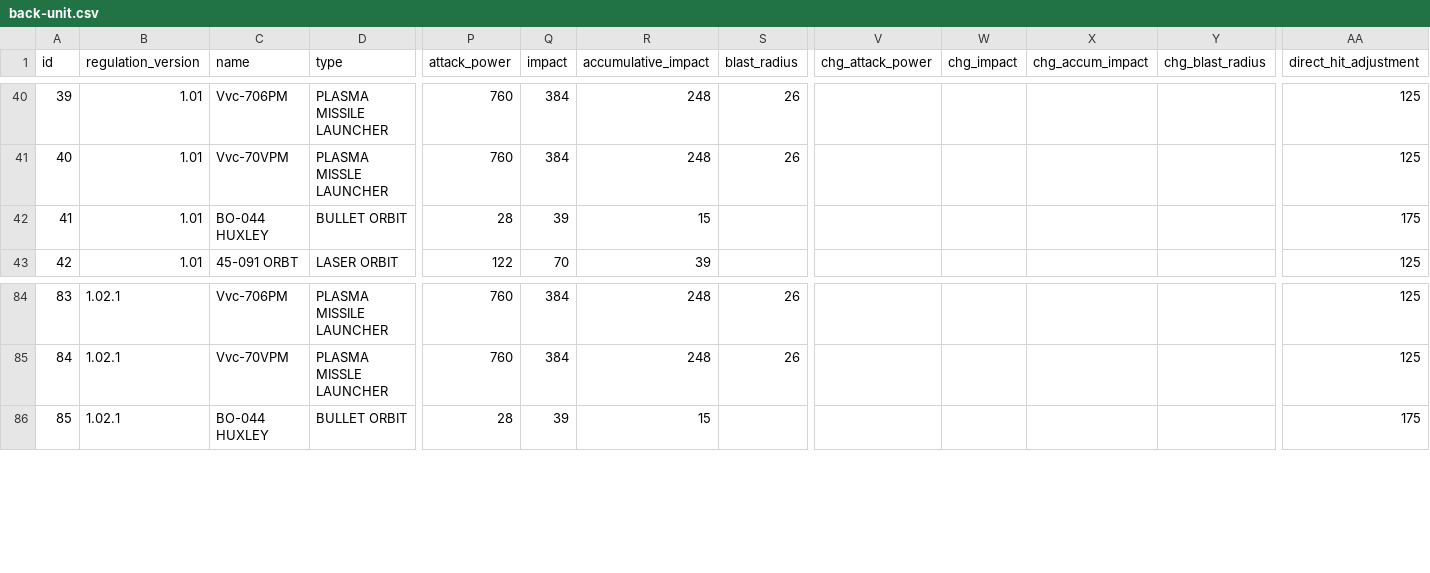
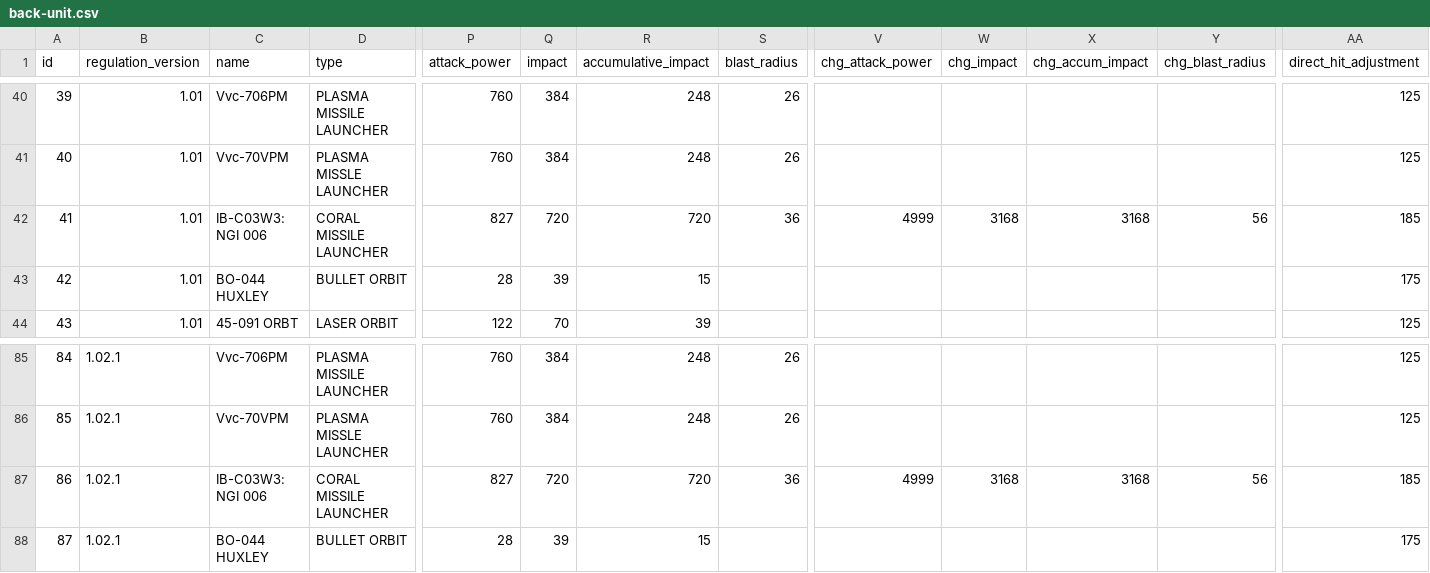
Before and after one commit to NJWong/raven-project, a CSV file: apps/raven-db/data/parts/back-unit.csv, drawn as a sheet; only a part is shown, gaps mark what is left out; addresses are those after the commit; rows hold the shown columns only; the diff names each change by its address in the sheet, - before the commit and + after, or states it on an @@ line.

Commit message:
fix(raven-db): add coral missile launcher

```diff
--- a/apps/raven-db/data/parts/back-unit.csv
+++ b/apps/raven-db/data/parts/back-unit.csv
+row 42: 41 | 1.01 | IB-C03W3: NGI 006 | CORAL MISSILE LAUNCHER | 827 | 720 | 720 | 36 | 4999 | 3168 | 3168 | 56 | 185
@@ column A (id) renumbered from row 43 down @@
+row 87: 86 | 1.02.1 | IB-C03W3: NGI 006 | CORAL MISSILE LAUNCHER | 827 | 720 | 720 | 36 | 4999 | 3168 | 3168 | 56 | 185
```
